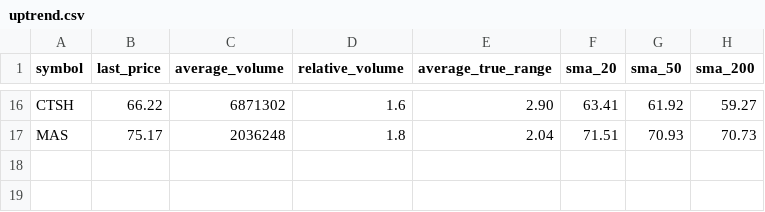
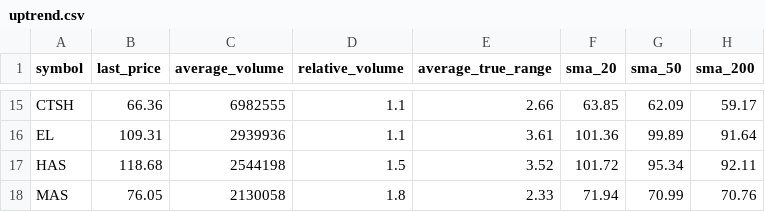
Before and after one commit to jorgencarbajal/sp500_uptrend_scanner, a CSV file: scanner/uptrend.csv, drawn as a sheet; only a part is shown, gaps mark what is left out; addresses are those after the commit; the diff covers the shown part only; the diff names each change by its address in the sheet, - before the commit and + after, or states it on an @@ line.

```diff
--- a/scanner/uptrend.csv
+++ b/scanner/uptrend.csv
-B15 (last_price): 66.22
+B15 (last_price): 66.36
-C15 (average_volume): 6871302
+C15 (average_volume): 6982555
-D15 (relative_volume): 1.6
+D15 (relative_volume): 1.1
-E15 (average_true_range): 2.90
+E15 (average_true_range): 2.66
-F15 (sma_20): 63.41
+F15 (sma_20): 63.85
-G15 (sma_50): 61.92
+G15 (sma_50): 62.09
-H15 (sma_200): 59.27
+H15 (sma_200): 59.17
+row 16: EL | 109.31 | 2939936 | 1.1 | 3.61 | 101.36 | 99.89 | 91.64
+row 17: HAS | 118.68 | 2544198 | 1.5 | 3.52 | 101.72 | 95.34 | 92.11
-B18 (last_price): 75.17
+B18 (last_price): 76.05
-C18 (average_volume): 2036248
+C18 (average_volume): 2130058
-E18 (average_true_range): 2.04
+E18 (average_true_range): 2.33
-F18 (sma_20): 71.51
+F18 (sma_20): 71.94
-G18 (sma_50): 70.93
+G18 (sma_50): 70.99
-H18 (sma_200): 70.73
+H18 (sma_200): 70.76
```
Also changed, not shown: 6 added rows, 7 removed rows and 47 edited cells elsewhere in this file.
